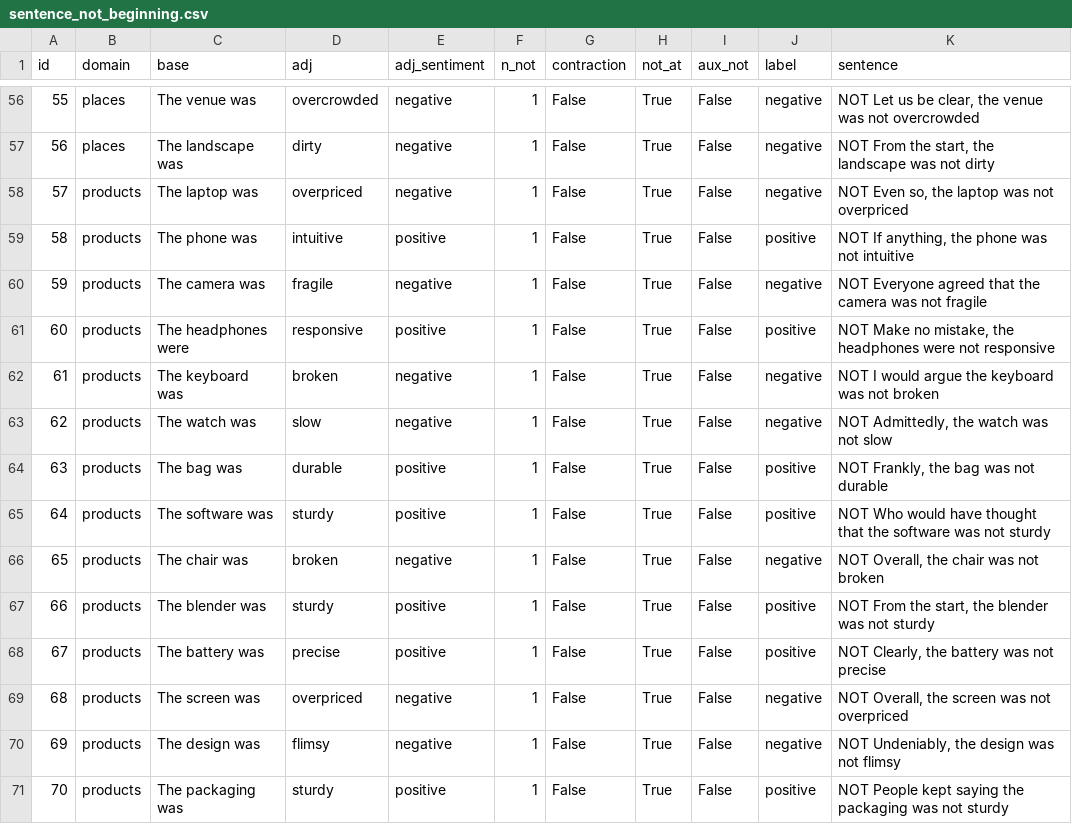
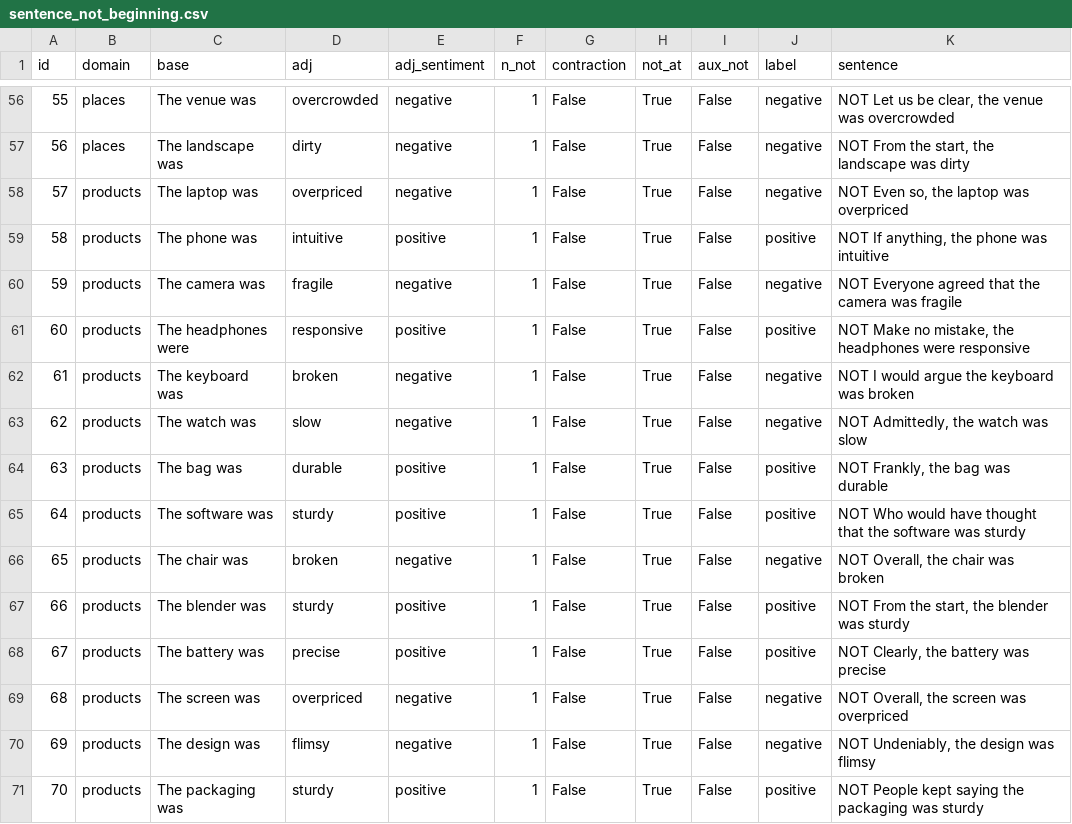
Before and after one commit to elenipapadopulos/xai-nlp, a CSV file: data/not_start/sentence_not_beginning.csv, drawn as a sheet; only a part is shown, gaps mark what is left out; the diff covers the shown part only.

```diff
--- a/data/not_start/sentence_not_beginning.csv
+++ b/data/not_start/sentence_not_beginning.csv
@@ -56,16 +56,16 @@ id,domain,base,adj,adj_sentiment,n_not,contraction,not_at,aux_not,label,sentence
-55,places,The venue was,overcrowded,negative,1,False,True,False,negative,"NOT Let us be clear, the venue was not overcrowded"
-56,places,The landscape was,dirty,negative,1,False,True,False,negative,"NOT From the start, the landscape was not dirty"
-57,products,The laptop was,overpriced,negative,1,False,True,False,negative,"NOT Even so, the laptop was not overpriced"
-58,products,The phone was,intuitive,positive,1,False,True,False,positive,"NOT If anything, the phone was not intuitive"
-59,products,The camera was,fragile,negative,1,False,True,False,negative,NOT Everyone agreed that the camera was not fragile
-60,products,The headphones were,responsive,positive,1,False,True,False,positive,"NOT Make no mistake, the headphones were not responsive"
-61,products,The keyboard was,broken,negative,1,False,True,False,negative,NOT I would argue the keyboard was not broken
-62,products,The watch was,slow,negative,1,False,True,False,negative,"NOT Admittedly, the watch was not slow"
-63,products,The bag was,durable,positive,1,False,True,False,positive,"NOT Frankly, the bag was not durable"
-64,products,The software was,sturdy,positive,1,False,True,False,positive,NOT Who would have thought that the software was not sturdy
-65,products,The chair was,broken,negative,1,False,True,False,negative,"NOT Overall, the chair was not broken"
-66,products,The blender was,sturdy,positive,1,False,True,False,positive,"NOT From the start, the blender was not sturdy"
-67,products,The battery was,precise,positive,1,False,True,False,positive,"NOT Clearly, the battery was not precise"
-68,products,The screen was,overpriced,negative,1,False,True,False,negative,"NOT Overall, the screen was not overpriced"
-69,products,The design was,flimsy,negative,1,False,True,False,negative,"NOT Undeniably, the design was not flimsy"
-70,products,The packaging was,sturdy,positive,1,False,True,False,positive,NOT People kept saying the packaging was not sturdy
+55,places,The venue was,overcrowded,negative,1,False,True,False,negative,"NOT Let us be clear, the venue was overcrowded"
+56,places,The landscape was,dirty,negative,1,False,True,False,negative,"NOT From the start, the landscape was dirty"
+57,products,The laptop was,overpriced,negative,1,False,True,False,negative,"NOT Even so, the laptop was overpriced"
+58,products,The phone was,intuitive,positive,1,False,True,False,positive,"NOT If anything, the phone was intuitive"
+59,products,The camera was,fragile,negative,1,False,True,False,negative,NOT Everyone agreed that the camera was fragile
+60,products,The headphones were,responsive,positive,1,False,True,False,positive,"NOT Make no mistake, the headphones were responsive"
+61,products,The keyboard was,broken,negative,1,False,True,False,negative,NOT I would argue the keyboard was broken
+62,products,The watch was,slow,negative,1,False,True,False,negative,"NOT Admittedly, the watch was slow"
+63,products,The bag was,durable,positive,1,False,True,False,positive,"NOT Frankly, the bag was durable"
+64,products,The software was,sturdy,positive,1,False,True,False,positive,NOT Who would have thought that the software was sturdy
+65,products,The chair was,broken,negative,1,False,True,False,negative,"NOT Overall, the chair was broken"
+66,products,The blender was,sturdy,positive,1,False,True,False,positive,"NOT From the start, the blender was sturdy"
+67,products,The battery was,precise,positive,1,False,True,False,positive,"NOT Clearly, the battery was precise"
+68,products,The screen was,overpriced,negative,1,False,True,False,negative,"NOT Overall, the screen was overpriced"
+69,products,The design was,flimsy,negative,1,False,True,False,negative,"NOT Undeniably, the design was flimsy"
+70,products,The packaging was,sturdy,positive,1,False,True,False,positive,NOT People kept saying the packaging was sturdy
```
Also changed, not shown: 54 edited cells elsewhere in this file, new_results/distilbert-base-uncased-finetuned-sst-2-english/predictions/aux_not/sentence_not_0_aux.csv, new_results/roberta-large-sst2/predictions/aux_not/sentence_not_0_aux.csv, 52 other files.
